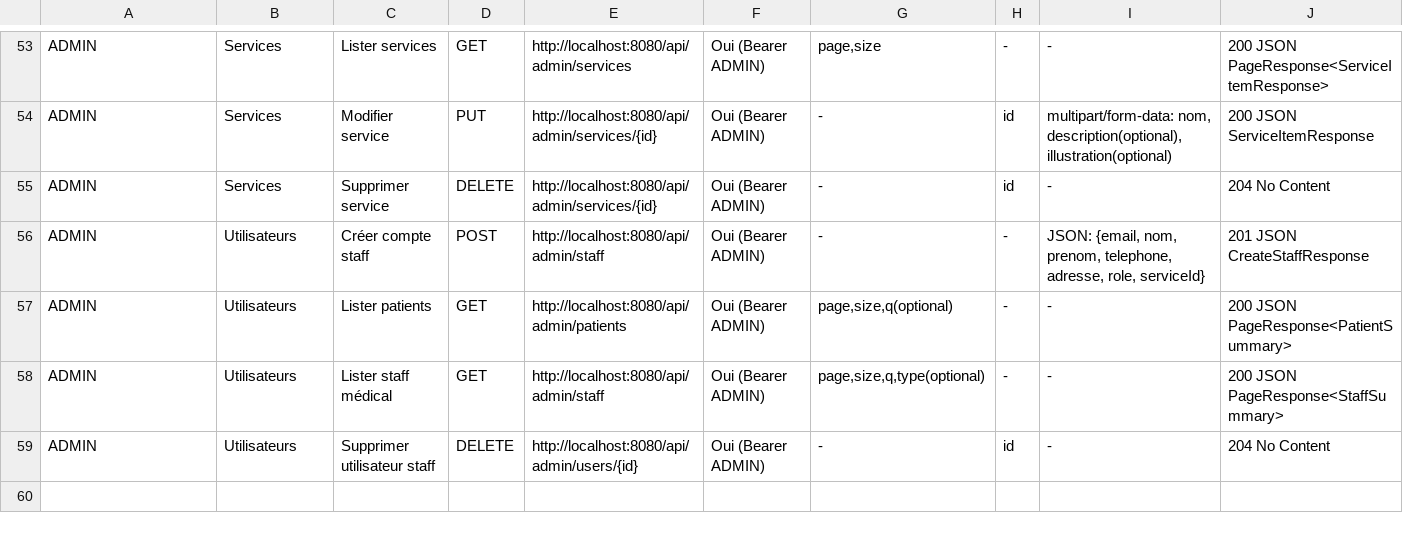
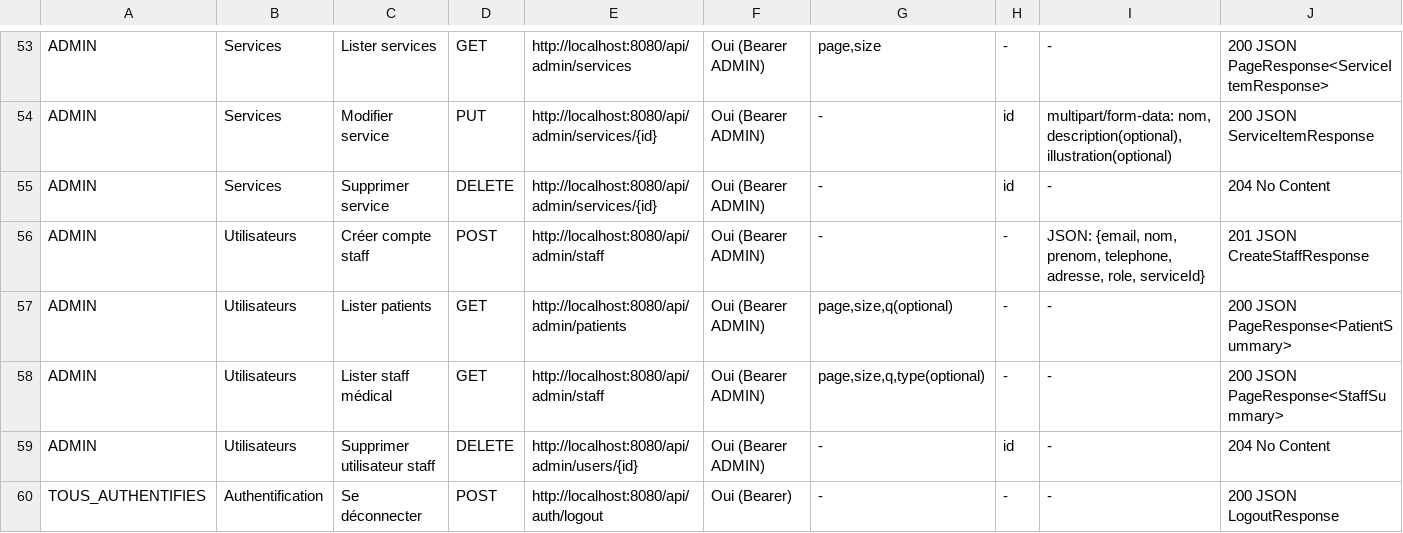
Before and after one commit to nisoarandria/Curalink, a CSV file: curalink/API_ENDPOINTS_DOC.csv, drawn as a sheet; only a part is shown, gaps mark what is left out; rows hold the shown columns only; the diff names each change by its address in the sheet, - before the commit and + after, or states it on an @@ line.

Commit message:
wip: add logout endpoint and reset database command

```diff
--- a/curalink/API_ENDPOINTS_DOC.csv
+++ b/curalink/API_ENDPOINTS_DOC.csv
+row 60: TOUS_AUTHENTIFIES | Authentification | Se déconnecter | POST | http://localhost:8080/api/auth/logout | Oui (Bearer) | - | - | - | 200 JSON LogoutResponse
```
Also changed, not shown: 21 other files.
